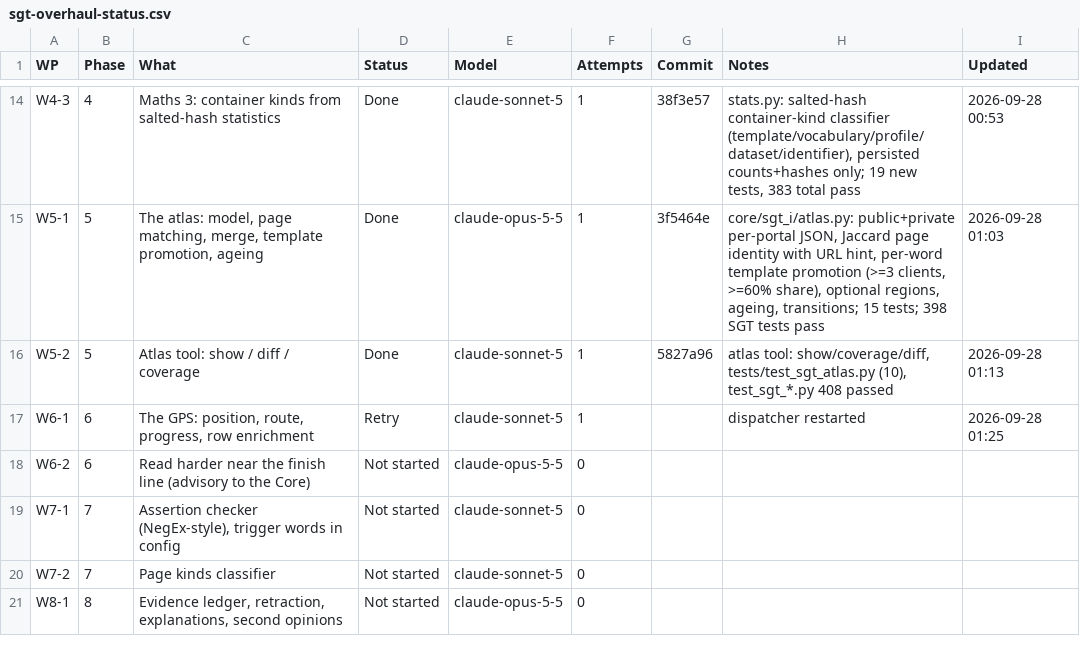
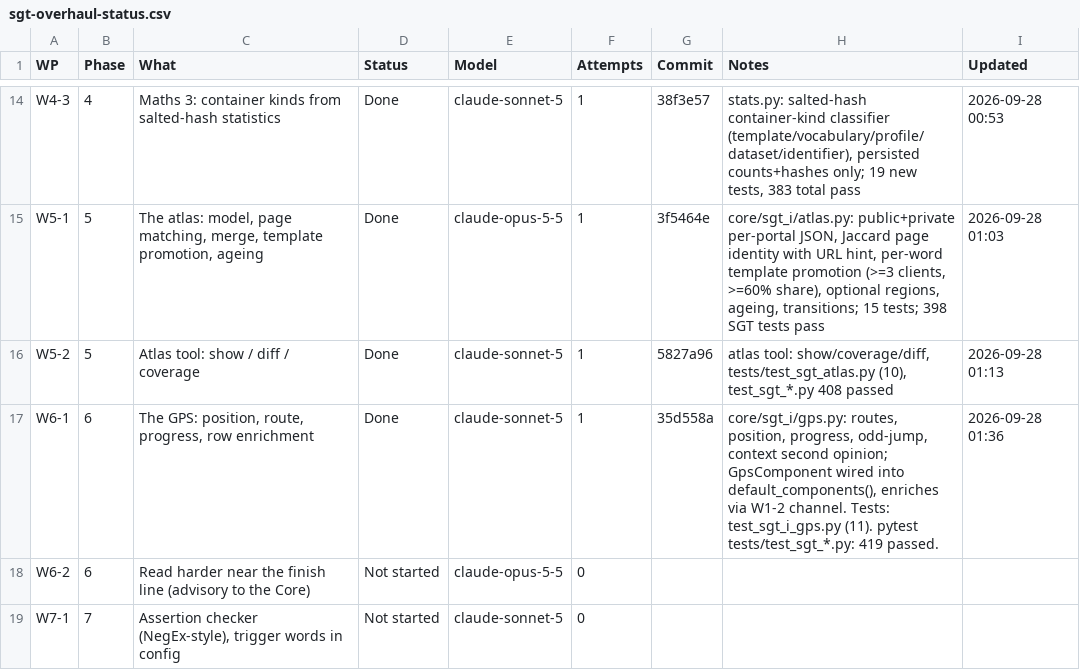
Before and after one commit to NexCardel/Project_Sera, a CSV file: docs/sgt-overhaul-status.csv, drawn as a sheet; only a part is shown, gaps mark what is left out; the shorter side is filled out with more unchanged rows.

```diff
--- a/docs/sgt-overhaul-status.csv
+++ b/docs/sgt-overhaul-status.csv
@@ -16,3 +16,3 @@ W5-1,5,"The atlas: model, page matching, merge, template promotion, ageing",Done
 W5-2,5,Atlas tool: show / diff / coverage,Done,claude-sonnet-5,1,5827a96,"atlas tool: show/coverage/diff, tests/test_sgt_atlas.py (10), test_sgt_*.py 408 passed",2026-09-28 01:13
-W6-1,6,"The GPS: position, route, progress, row enrichment",Retry,claude-sonnet-5,1,,dispatcher restarted,2026-09-28 01:25
+W6-1,6,"The GPS: position, route, progress, row enrichment",Done,claude-sonnet-5,1,35d558a,"core/sgt_i/gps.py: routes, position, progress, odd-jump, context second opinion; GpsComponent wired into default_components(), enriches via W1-2 channel. Tests: test_sgt_i_gps.py (11). pytest tests/test_sgt_*.py: 419 passed.",2026-09-28 01:36
 W6-2,6,Read harder near the finish line (advisory to the Core),Not started,claude-opus-5-5,0,,,
```
